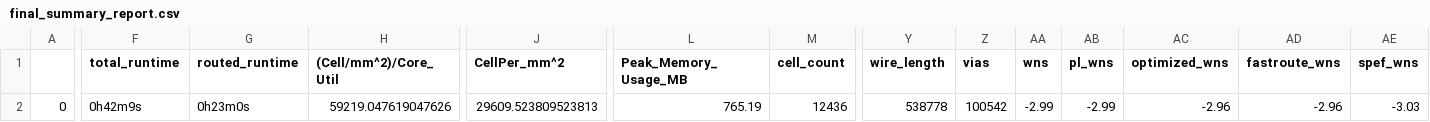
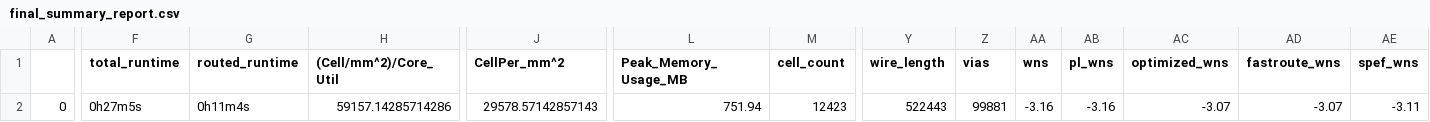
Before and after one commit to dineshannayya/riscduino, a CSV file: signoff/uart_i2cm_usb/final_summary_report.csv, drawn as a sheet; only a part is shown, gaps mark what is left out; the diff covers the shown part only; the diff names each change by its address in the sheet, - before the commit and + after, or states it on an @@ line.

```diff
--- a/signoff/uart_i2cm_usb/final_summary_report.csv
+++ b/signoff/uart_i2cm_usb/final_summary_report.csv
-F2 (total_runtime): 0h42m9s
+F2 (total_runtime): 0h27m5s
-G2 (routed_runtime): 0h23m0s
+G2 (routed_runtime): 0h11m4s
-H2 ((Cell/mm^2)/Core_Util): 59219.047619047626
+H2 ((Cell/mm^2)/Core_Util): 59157.14285714286
-J2 (CellPer_mm^2): 29609.523809523813
+J2 (CellPer_mm^2): 29578.57142857143
-L2 (Peak_Memory_Usage_MB): 765.19
+L2 (Peak_Memory_Usage_MB): 751.94
-M2 (cell_count): 12436
+M2 (cell_count): 12423
-Y2 (wire_length): 538778
+Y2 (wire_length): 522443
-Z2 (vias): 100542
+Z2 (vias): 99881
-AA2 (wns): -2.99
+AA2 (wns): -3.16
-AB2 (pl_wns): -2.99
+AB2 (pl_wns): -3.16
-AC2 (optimized_wns): -2.96
+AC2 (optimized_wns): -3.07
-AD2 (fastroute_wns): -2.96
+AD2 (fastroute_wns): -3.07
-AE2 (spef_wns): -3.03
+AE2 (spef_wns): -3.11
```
Also changed, not shown: 26 edited cells elsewhere in this file, signoff/spi_master/final_summary_report.csv, signoff/user_project_wrapper/final_summary_report.csv, 47 other files.
